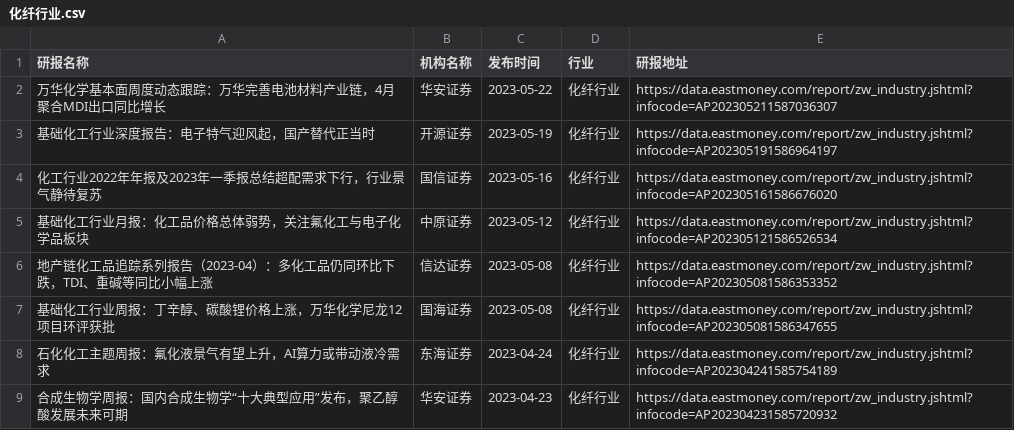
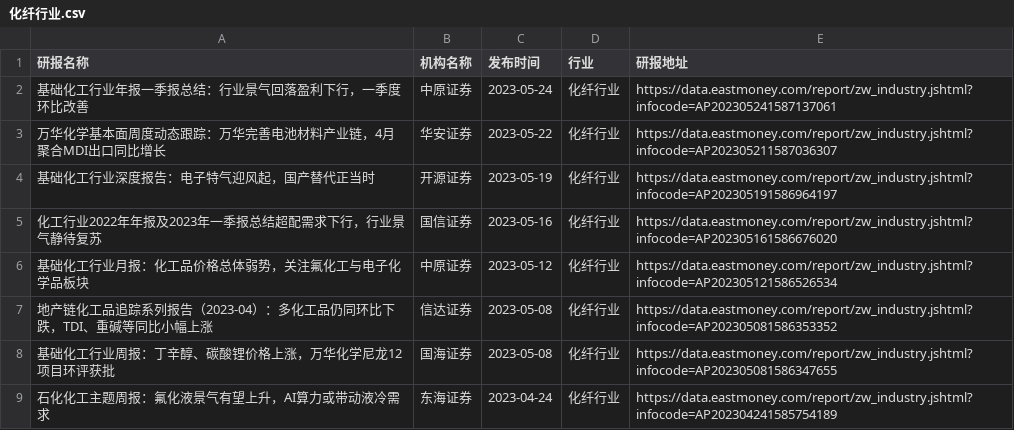
Before and after one commit to manymore13/eastmoney, a CSV file: gen/化纤行业/化纤行业.csv, drawn as a sheet; only a part is shown; the shorter side is filled out with more unchanged rows; the diff names each change by its address in the sheet, - before the commit and + after, or states it on an @@ line.

```diff
--- a/gen/化纤行业/化纤行业.csv
+++ b/gen/化纤行业/化纤行业.csv
+row 2: 基础化工行业年报一季报总结：行业景气回落盈利下行，一季度环比改善 | 中原证券 | 2023-05-24 | 化纤行业 | https://data.eastmoney.com/report/zw_industry.jshtml?infocode=AP202305241587137061
```
Also changed, not shown: gen/全行业/全行业.csv, gen/房地产开发/房地产开发.csv, 27 other files.
